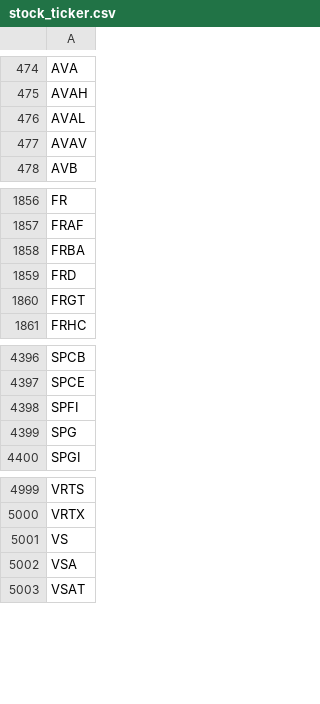
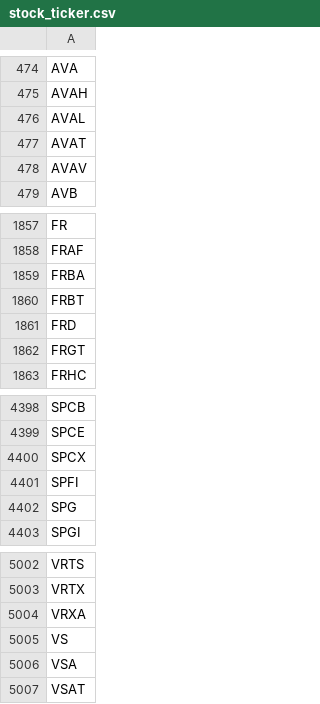
Before and after one commit to tu1258/Stock-Screener, a CSV file: stock_ticker.csv, drawn as a sheet; only a part is shown, gaps mark what is left out.

```diff
--- a/stock_ticker.csv
+++ b/stock_ticker.csv
@@ -476,2 +476,3 @@ AVAH
 AVAL
+AVAT
 AVAV
@@ -1858,2 +1859,3 @@ FRAF
 FRBA
+FRBT
 FRD
@@ -4397,2 +4399,3 @@ SPCB
 SPCE
+SPCX
 SPFI
@@ -5000,2 +5003,3 @@ VRTS
 VRTX
+VRXA
 VS
```
Also changed, not shown: industry_rs.csv, stock_rs.csv.
